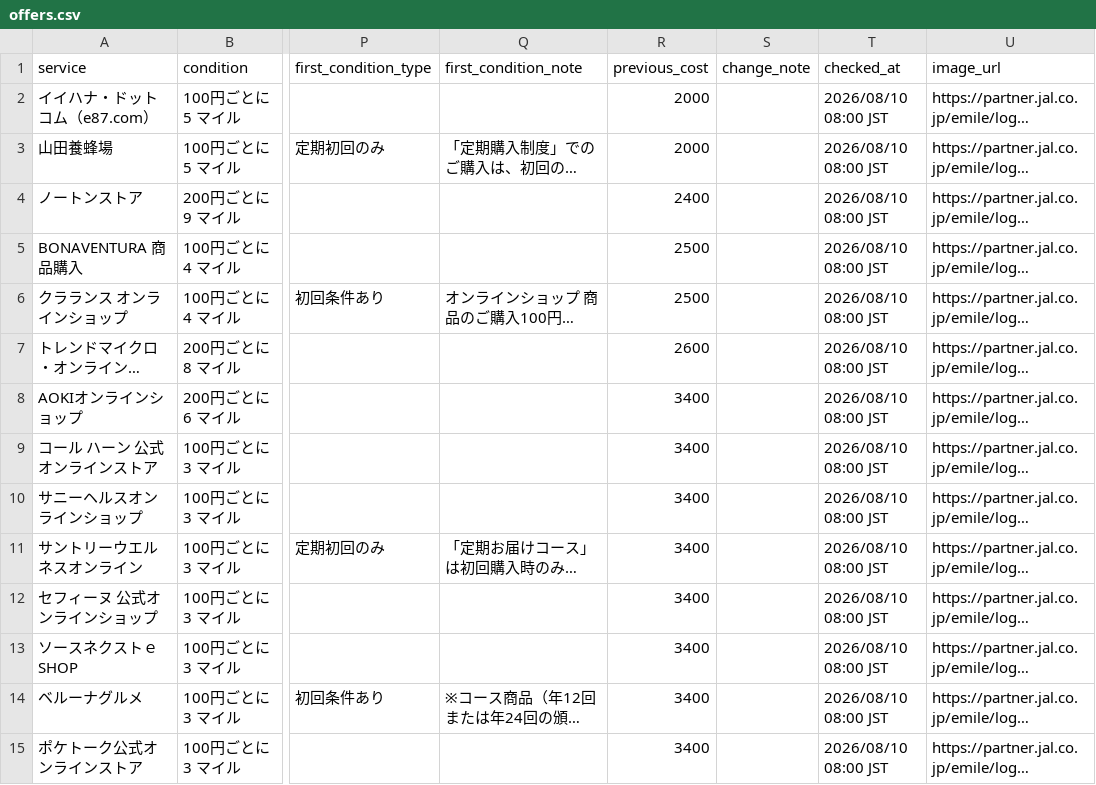
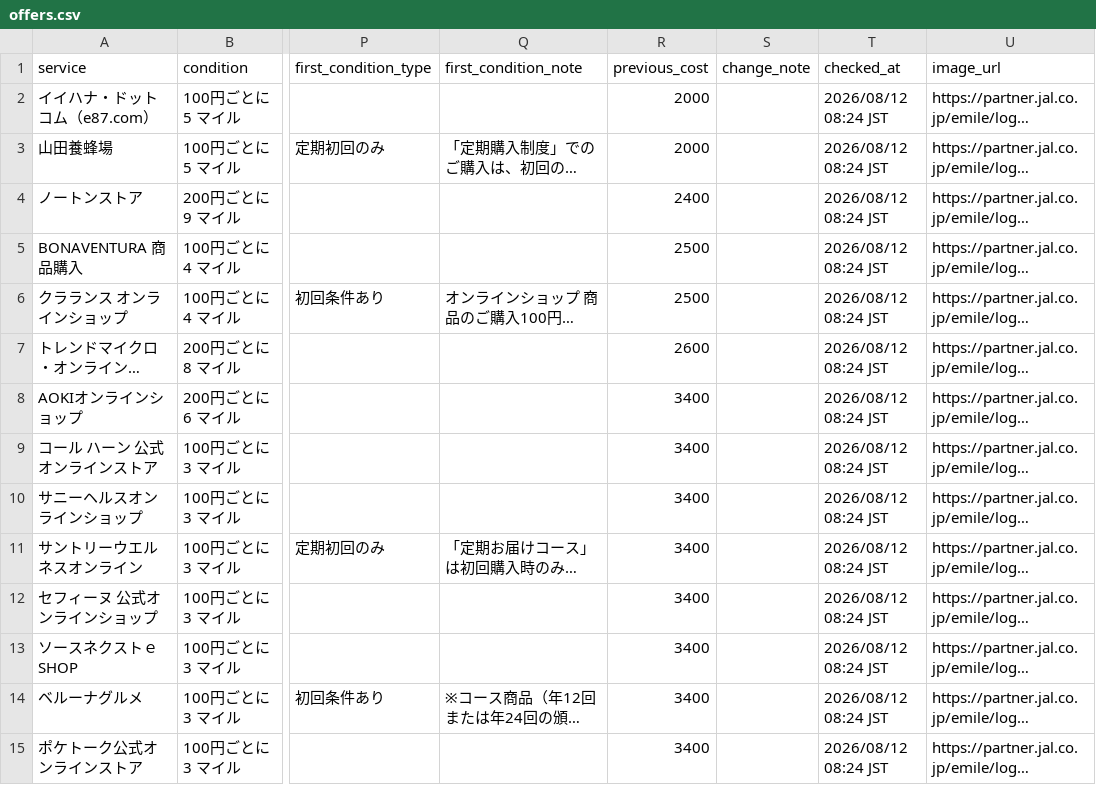
Before and after one commit to JUN-hash-png/jal-lsp-checker, a CSV file: data/offers.csv, drawn as a sheet; only a part is shown, gaps mark what is left out; long unchanged cells end in …; the diff covers the shown part only; the diff names each change by its address in the sheet, - before the commit and + after, or states it on an @@ line.

```diff
--- a/data/offers.csv
+++ b/data/offers.csv
-T2:T15 (checked_at): 2026/08/10 08:00 JST
+T2:T15 (checked_at): 2026/08/12 08:24 JST
```
Also changed, not shown: 30 edited cells elsewhere in this file, 2 other files.
